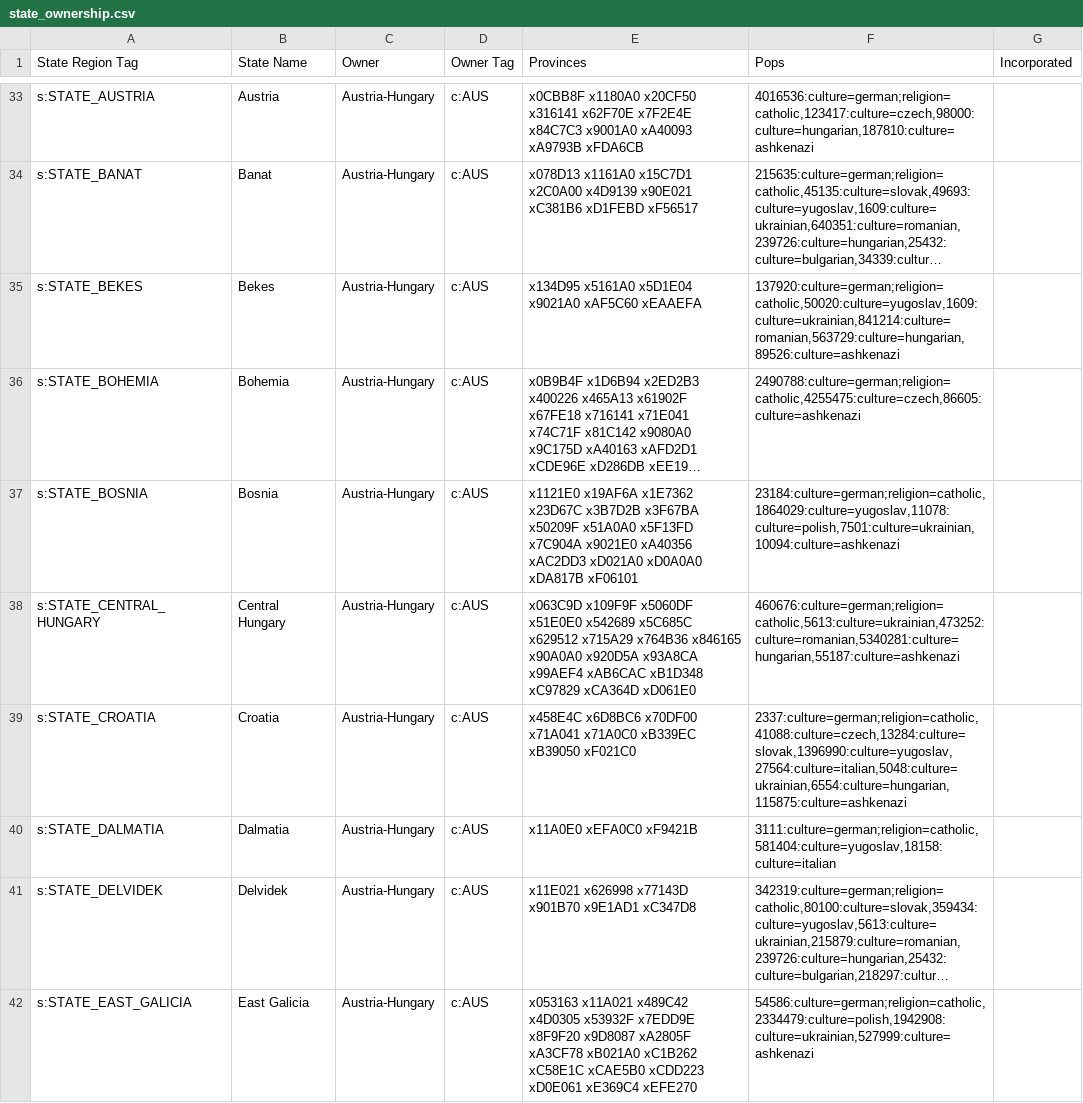
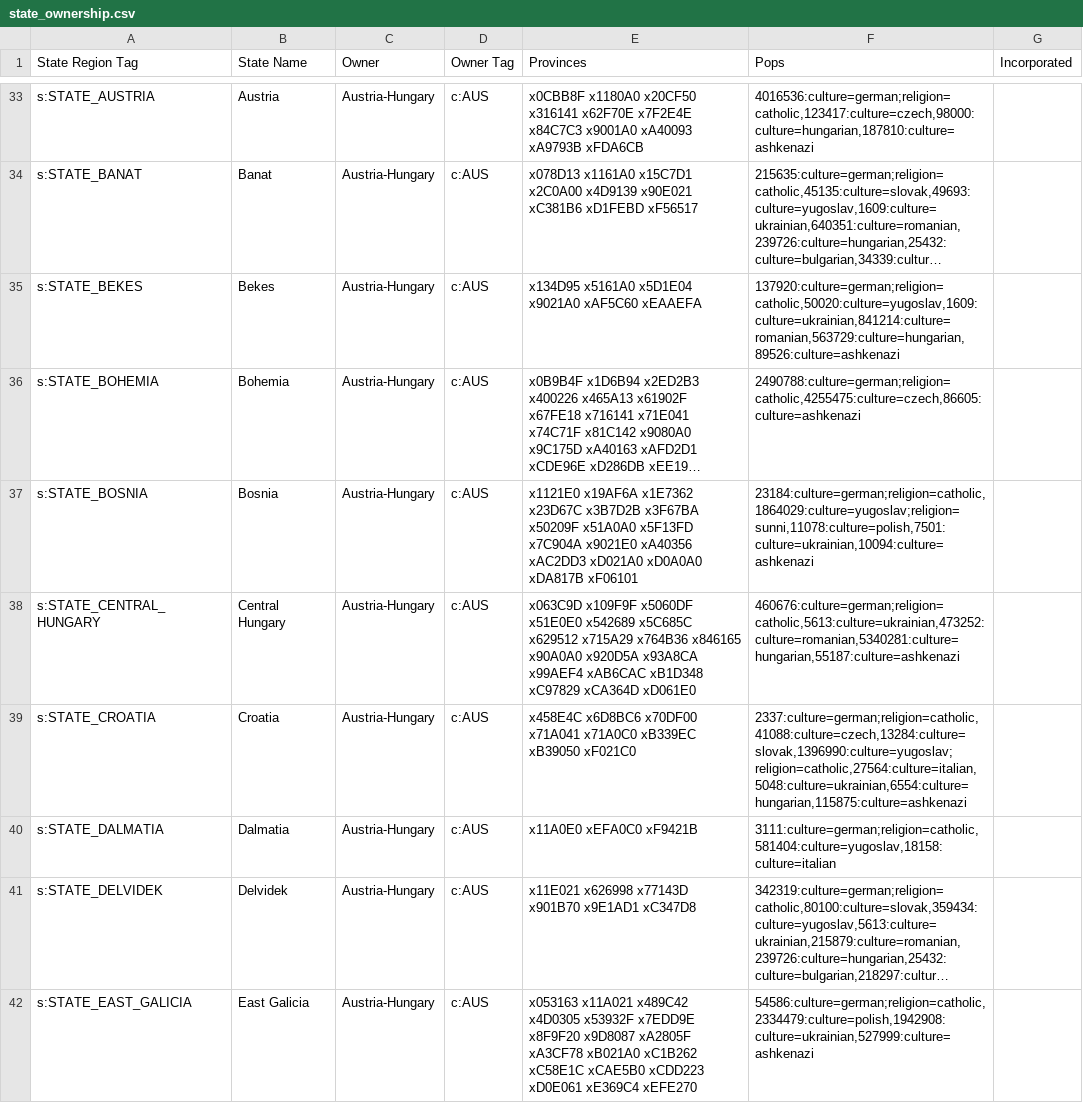
Before and after one commit to AlexJFDev/Vic3-World-War-One-Mod, a CSV file: scripts/mod/data/state_ownership.csv, drawn as a sheet; only a part is shown, gaps mark what is left out; long unchanged cells end in …; the diff covers the shown part only; the diff names each change by its address in the sheet, - before the commit and + after, or states it on an @@ line.

Commit message:
Pops rework (Balkans/Hungary/Switzerland/Germany)

```diff
--- a/scripts/mod/data/state_ownership.csv
+++ b/scripts/mod/data/state_ownership.csv
-F37 (Pops): 23184:culture=german;religion=catholic,1864029:culture=yugoslav,11078:culture=polish,7501:culture=ukrainian,10094:culture=ashkenazi
+F37 (Pops): 23184:culture=german;religion=catholic,1864029:culture=yugoslav;religion=sunni,11078:culture=polish,7501:culture=ukrainian,10094:culture=ashkenazi
-F39 (Pops): 2337:culture=german;religion=catholic,41088:culture=czech,13284:culture=slovak,1396990:culture=yugoslav,27564:culture=italian,5048:culture=ukrainian,6554:culture=hungarian,115875:culture=ashkenazi
+F39 (Pops): 2337:culture=german;religion=catholic,41088:culture=czech,13284:culture=slovak,1396990:culture=yugoslav;religion=catholic,27564:culture=italian,5048:culture=ukrainian,6554:culture=hungarian,115875:culture=ashkenazi
```
Also changed, not shown: 9 edited cells elsewhere in this file, 4 other files.
